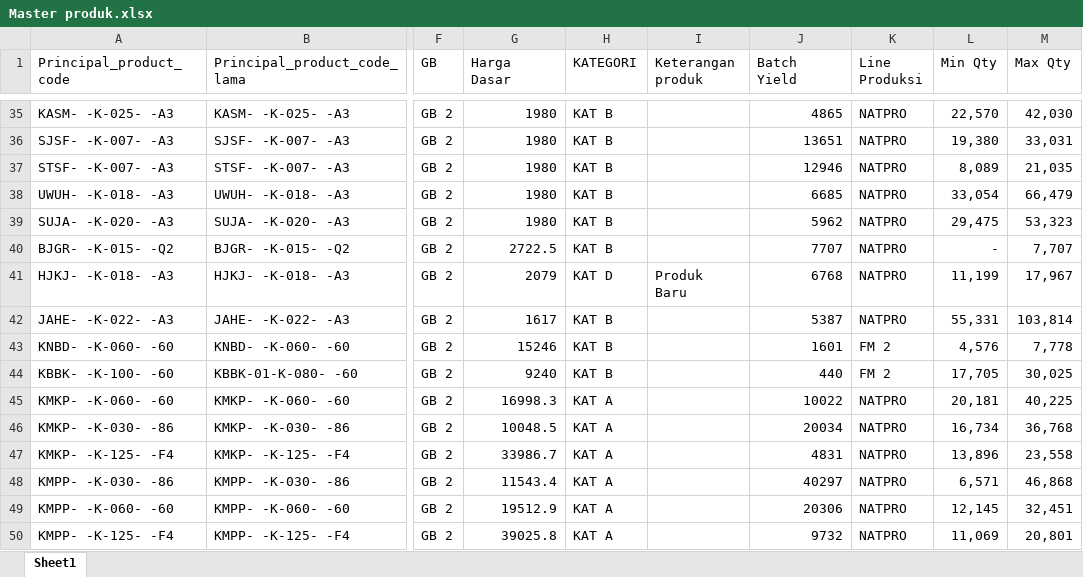
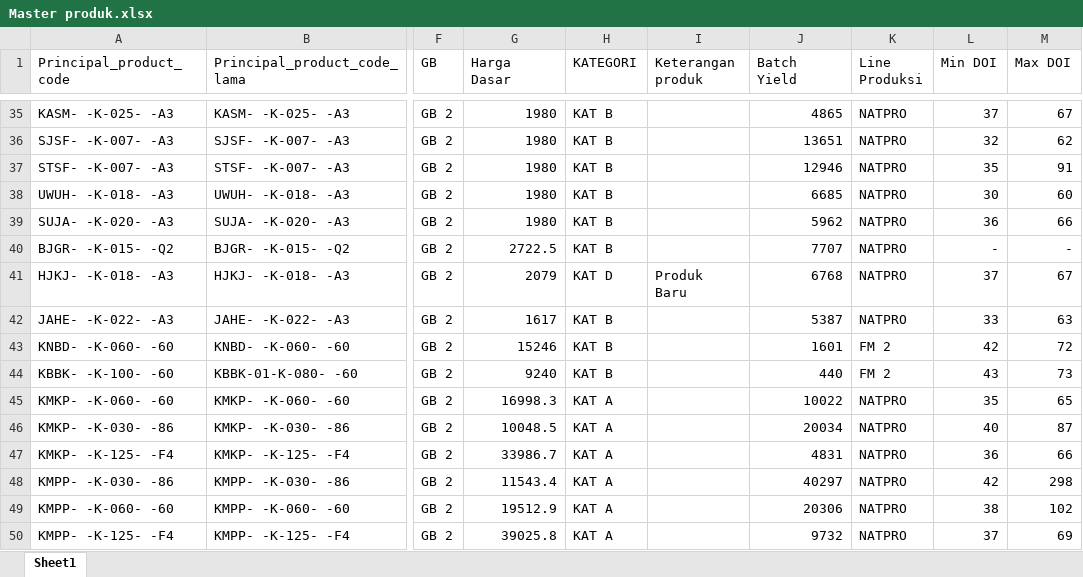
Before and after one commit to argo-gif/DOI-bulanan, an Excel workbook: Master produk.xlsx, sheet Sheet1, drawn as a sheet; only a part is shown, gaps mark what is left out; values as stored, in another font and other column widths than the file's, no borders; the diff covers the shown part only; the diff names each change by its address in the sheet, - before the commit and + after, or states it on an @@ line.

```diff
--- a/Master produk.xlsx (sheet Sheet1)
+++ b/Master produk.xlsx (sheet Sheet1)
-L1: Min Qty
+L1: Min DOI
-M1: Max Qty
+M1: Max DOI
-L35 (Min DOI): 22,570
+L35 (Min DOI): 37
-M35 (Max DOI): 42,030
+M35 (Max DOI): 67
-L36 (Min DOI): 19,380
+L36 (Min DOI): 32
-M36 (Max DOI): 33,031
+M36 (Max DOI): 62
-L37 (Min DOI): 8,089
+L37 (Min DOI): 35
-M37 (Max DOI): 21,035
+M37 (Max DOI): 91
-L38 (Min DOI): 33,054
+L38 (Min DOI): 30
-M38 (Max DOI): 66,479
+M38 (Max DOI): 60
-L39 (Min DOI): 29,475
+L39 (Min DOI): 36
-M39 (Max DOI): 53,323
+M39 (Max DOI): 66
-M40 (Max DOI): 7,707
+M40 (Max DOI): -
-L41 (Min DOI): 11,199
+L41 (Min DOI): 37
-M41 (Max DOI): 17,967
+M41 (Max DOI): 67
-L42 (Min DOI): 55,331
+L42 (Min DOI): 33
-M42 (Max DOI): 103,814
+M42 (Max DOI): 63
-L43 (Min DOI): 4,576
+L43 (Min DOI): 42
-M43 (Max DOI): 7,778
+M43 (Max DOI): 72
-L44 (Min DOI): 17,705
+L44 (Min DOI): 43
-M44 (Max DOI): 30,025
+M44 (Max DOI): 73
-L45 (Min DOI): 20,181
+L45 (Min DOI): 35
-M45 (Max DOI): 40,225
+M45 (Max DOI): 65
-L46 (Min DOI): 16,734
+L46 (Min DOI): 40
-M46 (Max DOI): 36,768
+M46 (Max DOI): 87
-L47 (Min DOI): 13,896
+L47 (Min DOI): 36
-M47 (Max DOI): 23,558
+M47 (Max DOI): 66
-L48 (Min DOI): 6,571
+L48 (Min DOI): 42
-M48 (Max DOI): 46,868
+M48 (Max DOI): 298
-L49 (Min DOI): 12,145
+L49 (Min DOI): 38
-M49 (Max DOI): 32,451
+M49 (Max DOI): 102
-L50 (Min DOI): 11,069
+L50 (Min DOI): 37
-M50 (Max DOI): 20,801
+M50 (Max DOI): 69
```
Also changed, not shown: 783 edited cells elsewhere in this sheet, 3 other files.
